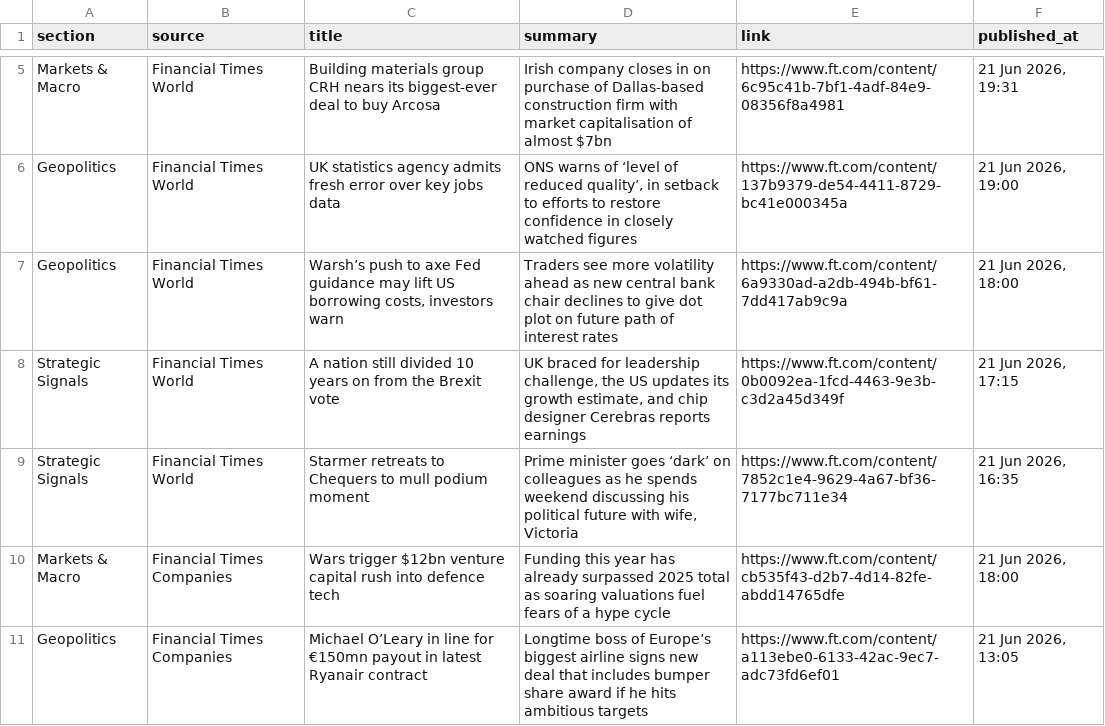
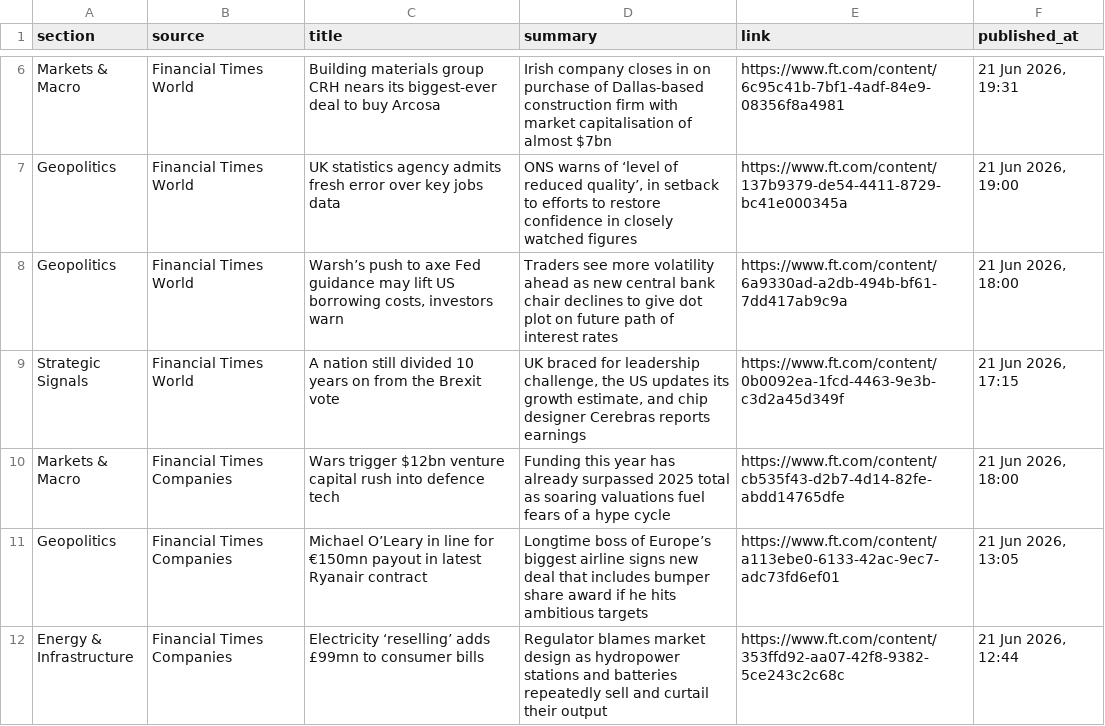
Before and after one commit to sumantrabasudawn/news-tracker, a CSV file: output/latest.csv, drawn as a sheet; only a part is shown, gaps mark what is left out; the shorter side is filled out with more unchanged rows; the diff covers the shown part only.

```diff
--- a/output/latest.csv
+++ b/output/latest.csv
@@ -8,3 +9,2 @@ Geopolitics,Financial Times World,"Warsh’s push to axe Fed guidance may lift U
 Strategic Signals,Financial Times World,A nation still divided 10 years on from the Brexit vote,"UK braced for leadership challenge, the US updates its growth estimate, and chip designer Cerebras reports earnings",https://www.ft.com/content/0b0092ea-1fcd-4463-9e3b-c3d2a45d349f,"21 Jun 2026, 17:15"
-Strategic Signals,Financial Times World,Starmer retreats to Chequers to mull podium moment,"Prime minister goes ‘dark’ on colleagues as he spends weekend discussing his political future with wife, Victoria",https://www.ft.com/content/7852c1e4-9629-4a67-bf36-7177bc711e34,"21 Jun 2026, 16:35"
 Markets & Macro,Financial Times Companies,Wars trigger $12bn venture capital rush into defence tech,Funding this year has already surpassed 2025 total as soaring valuations fuel fears of a hype cycle,https://www.ft.com/content/cb535f43-d2b7-4d14-82fe-abdd14765dfe,"21 Jun 2026, 18:00"
```
Also changed, not shown: 7 added rows and 6 removed rows elsewhere in this file, output/market_data.csv, 2 other files.
